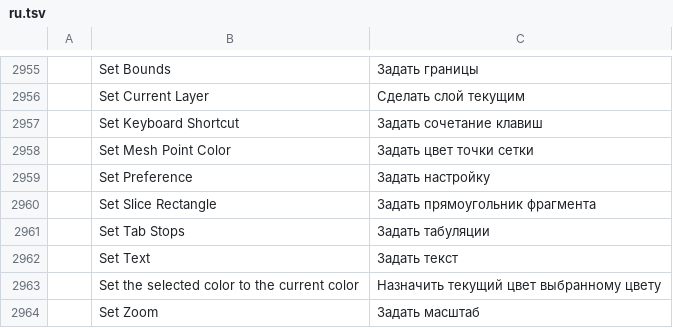
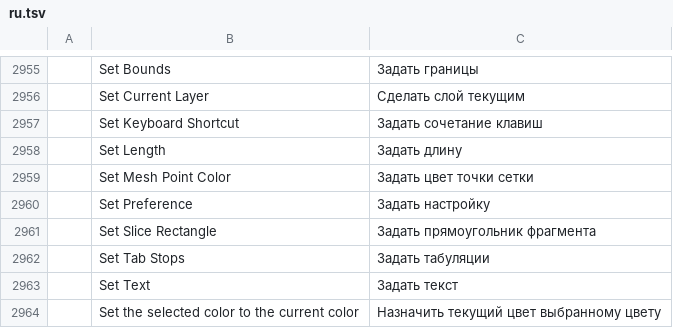
Before and after one commit to discocandyproductions/vectorcraft, a TSV file: crates/ui-egui/src/i18n/ru.tsv, drawn as a sheet; only a part is shown, gaps mark what is left out; the shorter side is filled out with more unchanged rows; the diff names each change by its address in the sheet, - before the commit and + after, or states it on an @@ line.

```diff
--- a/crates/ui-egui/src/i18n/ru.tsv
+++ b/crates/ui-egui/src/i18n/ru.tsv
+row 2958:  | Set Length | Задать длину
```
Also changed, not shown: crates/ui-egui/src/i18n/de.tsv, crates/ui-egui/src/i18n/hu.tsv, 12 other files.
